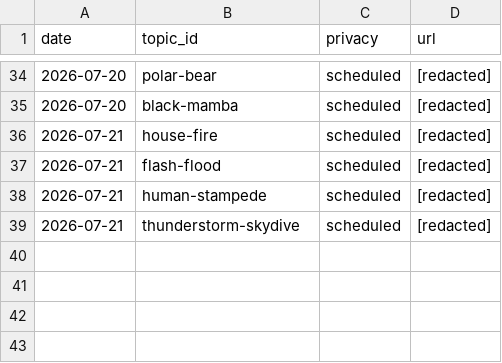
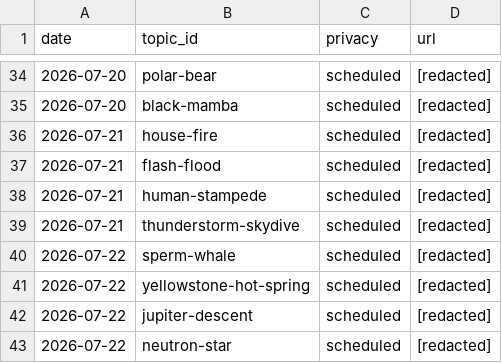
Before and after one commit to chat94534-oss/shorts-autoposter-b, a CSV file: logs/history.csv, drawn as a sheet; only a part is shown, gaps mark what is left out; the diff names each change by its address in the sheet, - before the commit and + after, or states it on an @@ line.

```diff
--- a/logs/history.csv
+++ b/logs/history.csv
+row 40: 2026-07-22 | sperm-whale | scheduled | [redacted]
+row 41: 2026-07-22 | yellowstone-hot-spring | scheduled | [redacted]
+row 42: 2026-07-22 | jupiter-descent | scheduled | [redacted]
+row 43: 2026-07-22 | neutron-star | scheduled | [redacted]
```
Also changed, not shown: 2 other files.
